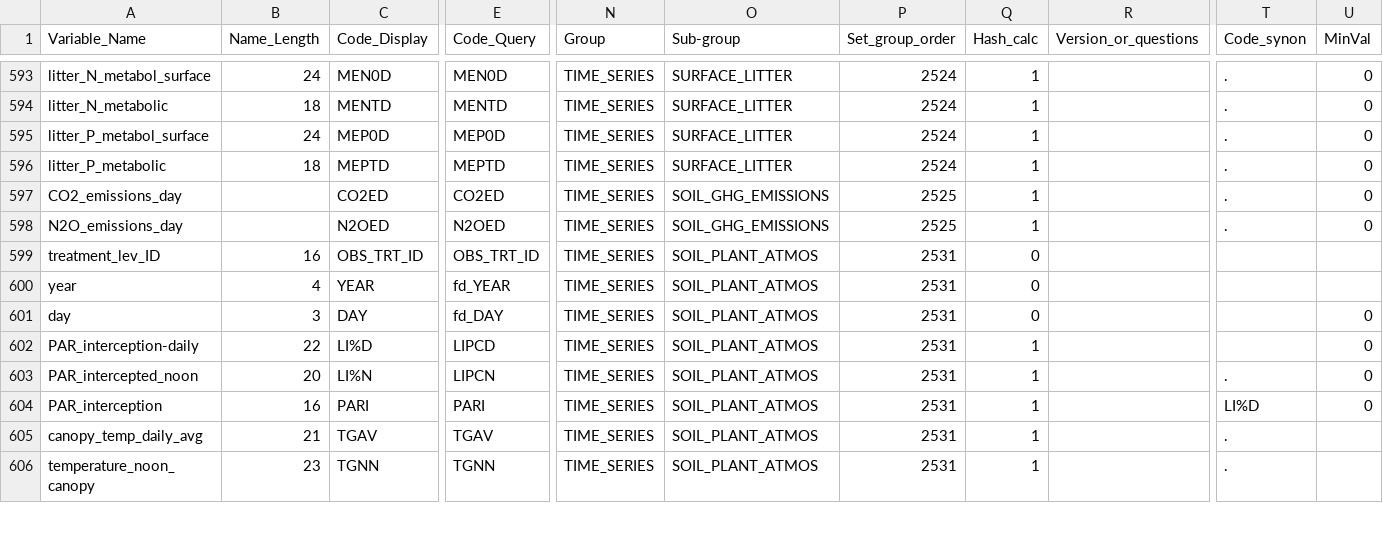
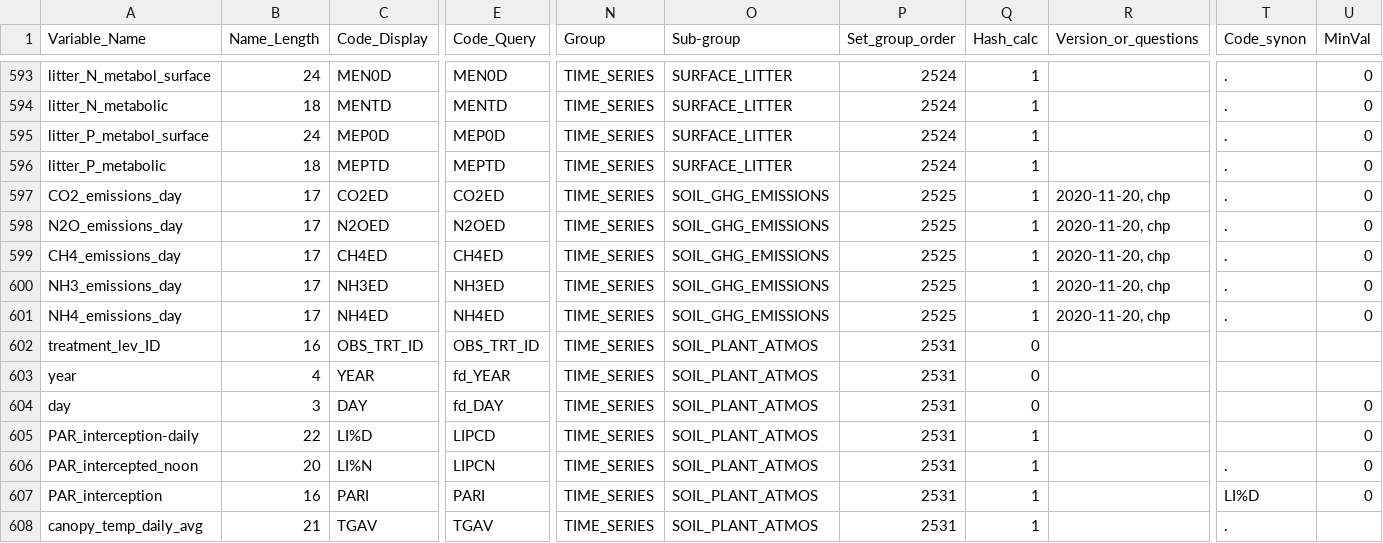
Before and after one commit to agmip/VMapper, a CSV file: Data/ICASA/Measured_data.csv, drawn as a sheet; only a part is shown, gaps mark what is left out; the shorter side is filled out with more unchanged rows; rows hold the shown columns only; the diff names each change by its address in the sheet, - before the commit and + after, or states it on an @@ line.

Commit message:
Sync with latest ICASA

```diff
--- a/Data/ICASA/Measured_data.csv
+++ b/Data/ICASA/Measured_data.csv
-B597:B598 (Name_Length): (empty)
+B597:B598 (Name_Length): 17
-R597:R598 (Version_or_questions): (empty)
+R597:R598 (Version_or_questions): 2020-11-20, chp
+row 599: CH4_emissions_day | 17 | CH4ED | CH4ED | TIME_SERIES | SOIL_GHG_EMISSIONS | 2525 | 1 | 2020-11-20, chp | . | 0
+row 600: NH3_emissions_day | 17 | NH3ED | NH3ED | TIME_SERIES | SOIL_GHG_EMISSIONS | 2525 | 1 | 2020-11-20, chp | . | 0
+row 601: NH4_emissions_day | 17 | NH4ED | NH4ED | TIME_SERIES | SOIL_GHG_EMISSIONS | 2525 | 1 | 2020-11-20, chp | . | 0
```
